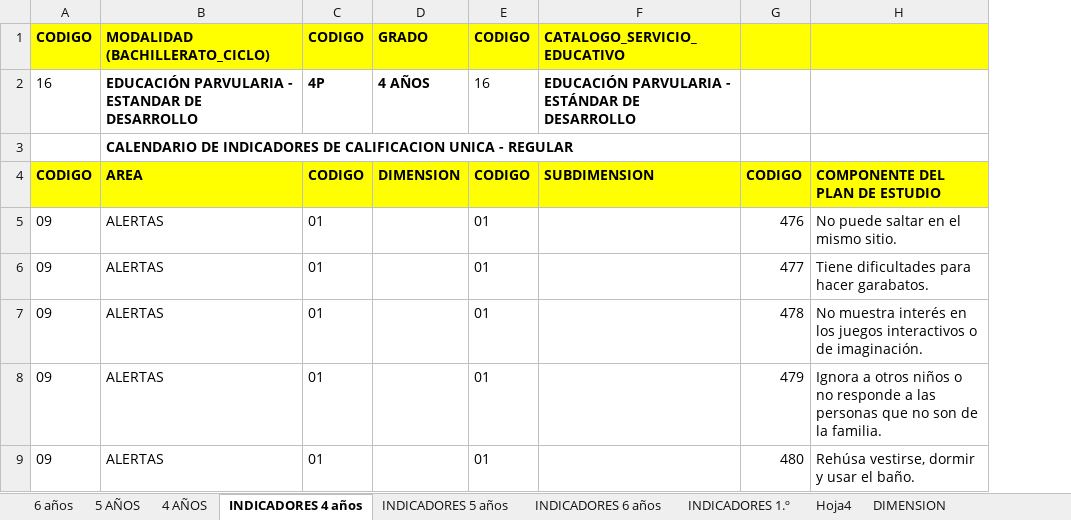
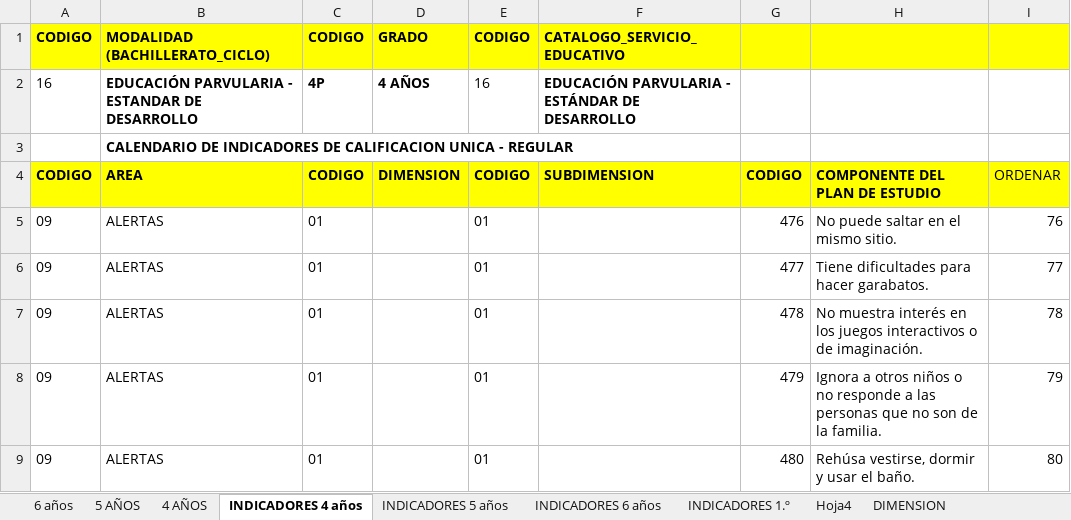
Before and after one commit to carloscerna/registro_academico, an Excel workbook: formatos_hoja_de_calculo/EDUCACIÓN DESARROLLO ESTANDAR.xlsx, sheet INDICADORES 4 años, drawn as a sheet; only a part is shown; values as stored, in another font and other column widths than the file's, no borders; the diff names each change by its address in the sheet, - before the commit and + after, or states it on an @@ line.

```diff
--- a/formatos_hoja_de_calculo/EDUCACIÓN DESARROLLO ESTANDAR.xlsx (sheet INDICADORES 4 años)
+++ b/formatos_hoja_de_calculo/EDUCACIÓN DESARROLLO ESTANDAR.xlsx (sheet INDICADORES 4 años)
+column I, rows 4-9: ORDENAR | 76 | 77 | 78 | 79 | 80
```
Also changed, not shown: charts or pictures, 1 other file.
